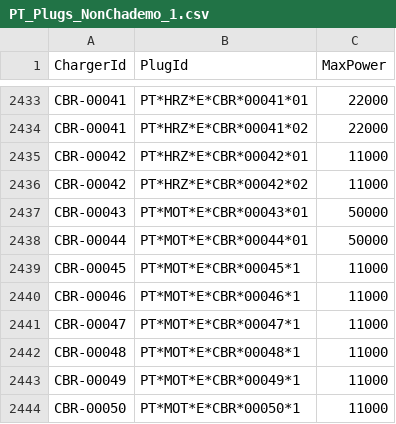
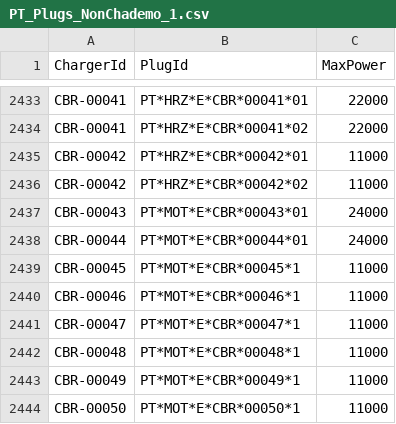
Before and after one commit to pmreis/emobility, a CSV file: data/outputs/PT_Plugs_NonChademo_1.csv, drawn as a sheet; only a part is shown, gaps mark what is left out.

```diff
--- a/data/outputs/PT_Plugs_NonChademo_1.csv
+++ b/data/outputs/PT_Plugs_NonChademo_1.csv
@@ -2436,4 +2436,4 @@ CBR-00042,PT*HRZ*E*CBR*00042*01,11000
 CBR-00042,PT*HRZ*E*CBR*00042*02,11000
-CBR-00043,PT*MOT*E*CBR*00043*01,50000
-CBR-00044,PT*MOT*E*CBR*00044*01,50000
+CBR-00043,PT*MOT*E*CBR*00043*01,24000
+CBR-00044,PT*MOT*E*CBR*00044*01,24000
 CBR-00045,PT*MOT*E*CBR*00045*1,11000
```
Also changed, not shown: 2 other files.
